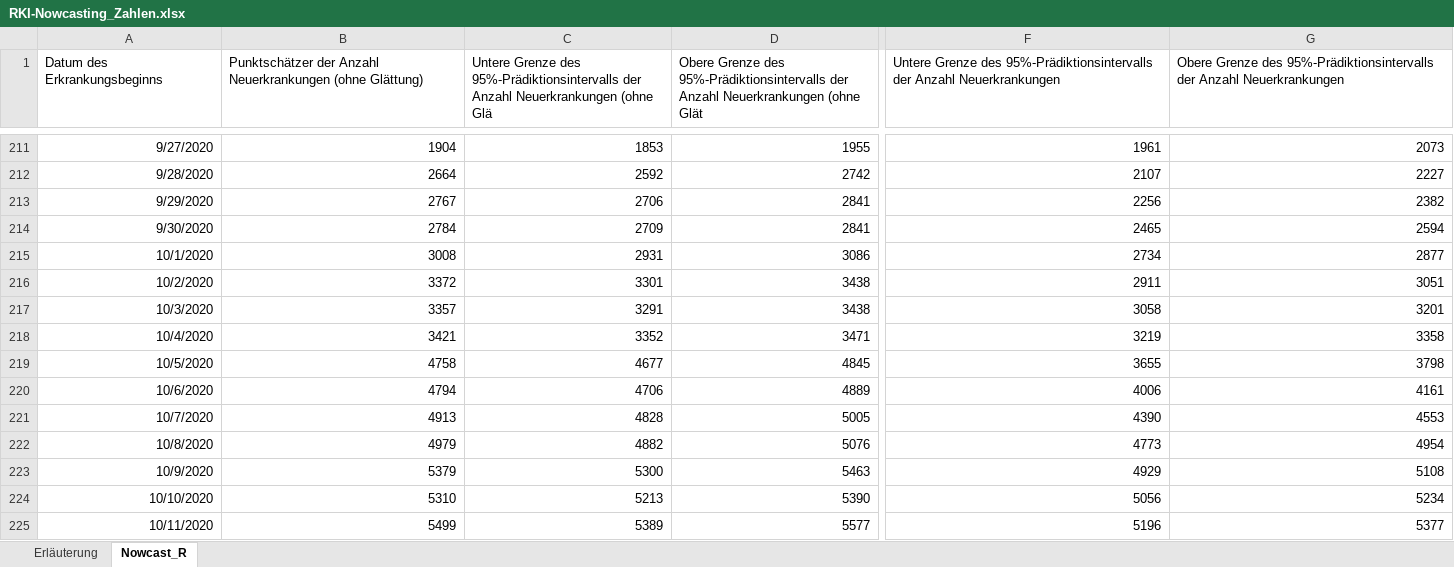
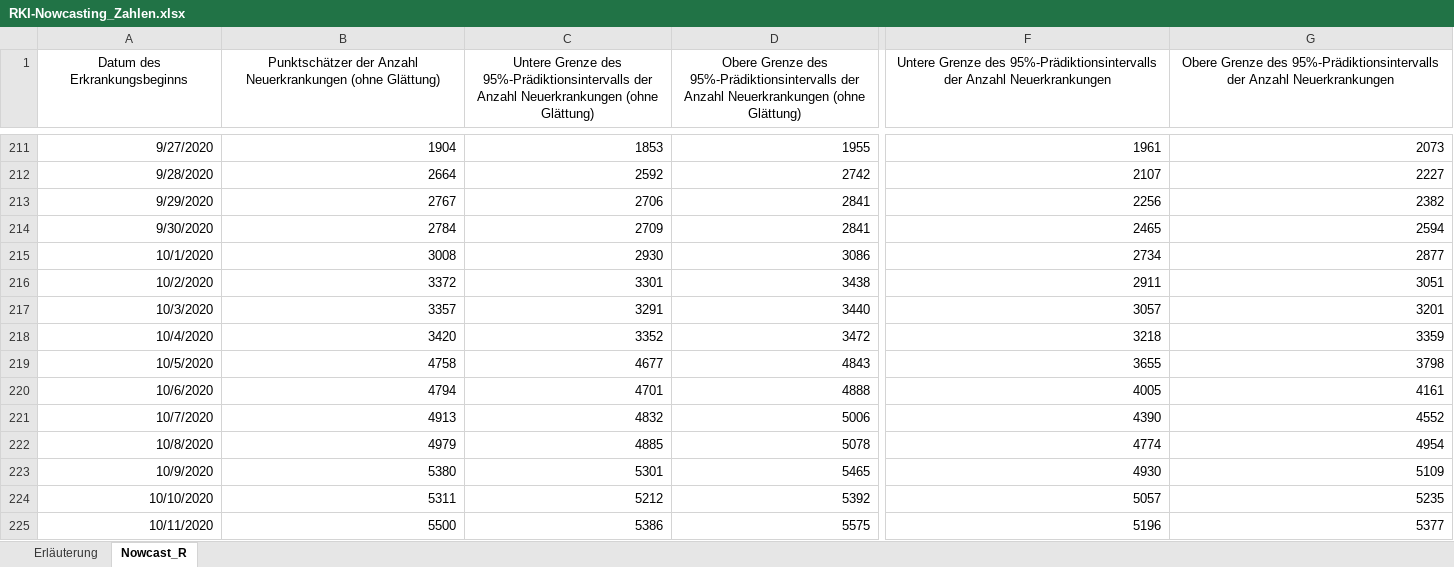
Before and after one commit to ofenloch/rki-data-evaluation, an Excel workbook: rki-data/RKI-Nowcasting_Zahlen.xlsx, sheet Nowcast_R, drawn as a sheet; only a part is shown, gaps mark what is left out; values as stored, in another font and other column widths than the file's, no borders; the diff covers the shown part only; the diff names each change by its address in the sheet, - before the commit and + after, or states it on an @@ line.

Commit message:
add RKI data downloaded 2021-01-01--13-35-01

```diff
--- a/rki-data/RKI-Nowcasting_Zahlen.xlsx (sheet Nowcast_R)
+++ b/rki-data/RKI-Nowcasting_Zahlen.xlsx (sheet Nowcast_R)
-A1:G1 alignment: left
+A1:G1 alignment: center
-C1: …Neuerkrankungen (ohne Glä
+C1: …Neuerkrankungen (ohne Glättung)
-D1: …Neuerkrankungen (ohne Glät
+D1: …Neuerkrankungen (ohne Glättung)
-C215: 2931
+C215: 2930
-D217: 3438
+D217: 3440
-F217: 3058
+F217: 3057
-B218: 3421
+B218: 3420
-D218: 3471
+D218: 3472
-F218: 3219
+F218: 3218
-G218: 3358
+G218: 3359
-D219: 4845
+D219: 4843
-C220: 4706
+C220: 4701
-D220: 4889
+D220: 4888
-F220: 4006
+F220: 4005
-C221: 4828
+C221: 4832
-D221: 5005
+D221: 5006
-G221: 4553
+G221: 4552
-C222: 4882
+C222: 4885
-D222: 5076
+D222: 5078
-F222: 4773
+F222: 4774
-B223: 5379
+B223: 5380
-C223: 5300
+C223: 5301
-D223: 5463
+D223: 5465
-F223: 4929
+F223: 4930
-G223: 5108
+G223: 5109
-B224: 5310
+B224: 5311
-C224: 5213
+C224: 5212
-D224: 5390
+D224: 5392
-F224: 5056
+F224: 5057
-G224: 5234
+G224: 5235
-B225: 5499
+B225: 5500
-C225: 5389
+C225: 5386
-D225: 5577
+D225: 5575
```
Also changed, not shown: 1 added row, 540 edited cells and cell formats elsewhere in this sheet, sheet Erläuterung, rki-data/RKI-COVID-19_Todesfaelle.xlsx.
